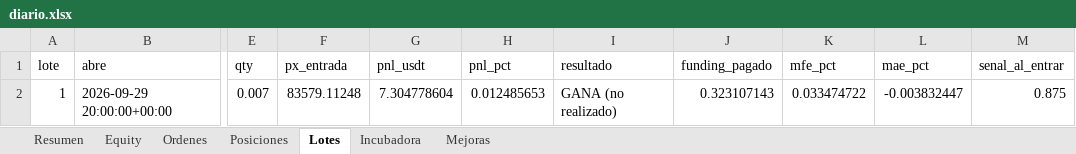
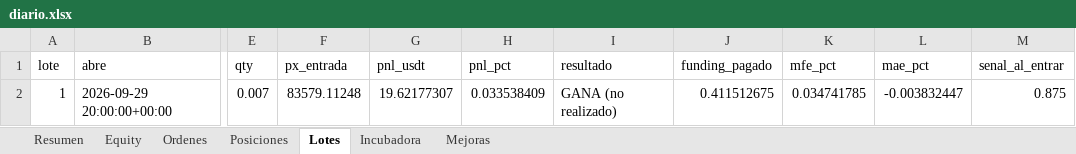
Before and after one commit to josecarrera2708-wq/viral-video-saas, an Excel workbook: millonary/paper_state/semanal/diario.xlsx, sheet Lotes, drawn as a sheet; only a part is shown, gaps mark what is left out; values as stored, in another font and other column widths than the file's, no borders; the diff names each change by its address in the sheet, - before the commit and + after, or states it on an @@ line.

```diff
--- a/millonary/paper_state/semanal/diario.xlsx (sheet Lotes)
+++ b/millonary/paper_state/semanal/diario.xlsx (sheet Lotes)
-G2 (pnl_usdt): 7.304778604
+G2 (pnl_usdt): 19.62177307
-H2 (pnl_pct): 0.012485653
+H2 (pnl_pct): 0.033538409
-J2 (funding_pagado): 0.323107143
+J2 (funding_pagado): 0.411512675
-K2 (mfe_pct): 0.033474722
+K2 (mfe_pct): 0.034741785
```
Also changed, not shown: sheet Equity, sheet Incubadora, sheet Resumen, sheet Posiciones, 17 other files.
